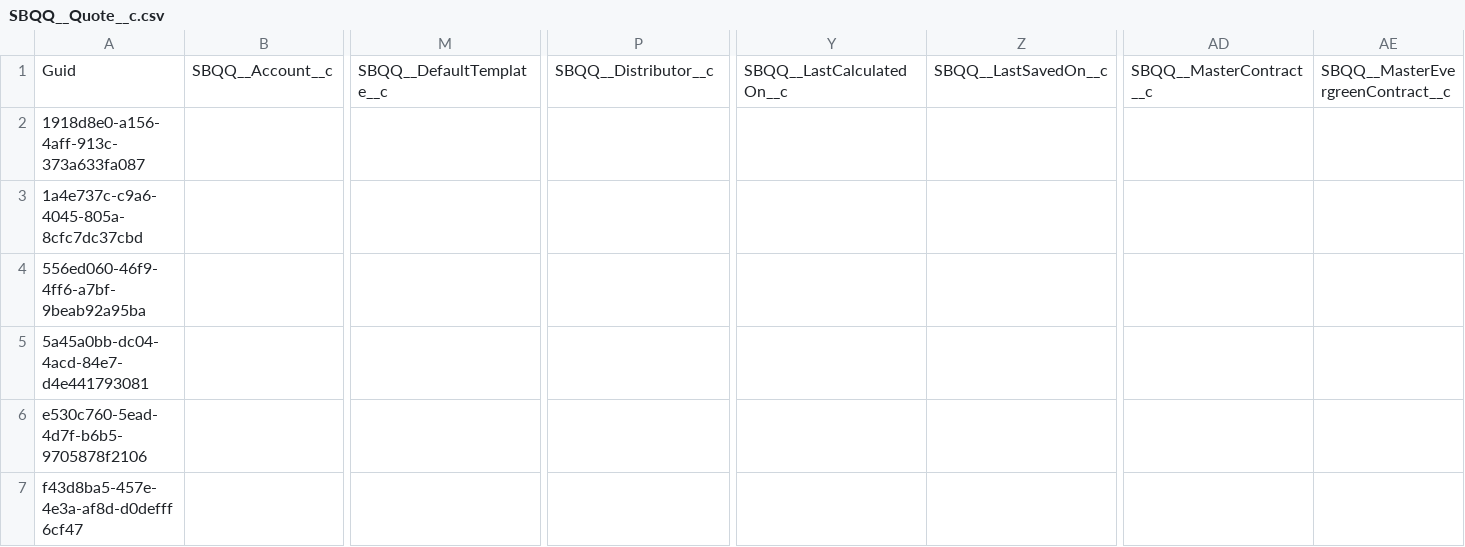
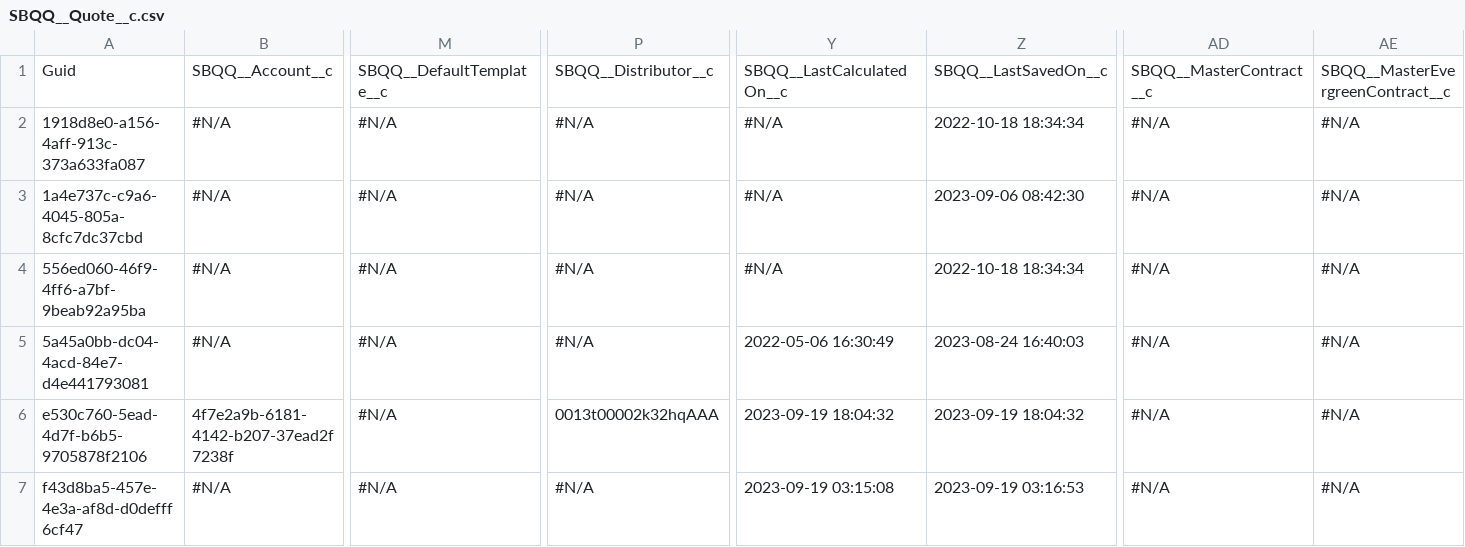
Before and after one commit to Asnafshaikh/Test-Regression-15, a CSV file: SBQQ__Quote__c.csv, drawn as a sheet; only a part is shown, gaps mark what is left out; the diff covers the shown part only; the diff names each change by its address in the sheet, - before the commit and + after, or states it on an @@ line.

```diff
--- a/SBQQ__Quote__c.csv
+++ b/SBQQ__Quote__c.csv
-B2:B5: (empty)
+B2:B5: #N/A
-M2:M7: (empty)
+M2:M7: #N/A
-P2:P5: (empty)
+P2:P5: #N/A
-Y2:Y4: (empty)
+Y2:Y4: #N/A
-Z2: (empty)
+Z2: 2022-10-18 18:34:34
-AD2:AD7: (empty)
+AD2:AD7: #N/A
-AE2:AE7: (empty)
+AE2:AE7: #N/A
-Z3: (empty)
+Z3: 2023-09-06 08:42:30
-Z4: (empty)
+Z4: 2022-10-18 18:34:34
-Y5: (empty)
+Y5: 2022-05-06 16:30:49
-Z5: (empty)
+Z5: 2023-08-24 16:40:03
-B6: (empty)
+B6: 4f7e2a9b-6181-4142-b207-37ead2f7238f
-P6: (empty)
+P6: 0013t00002k32hqAAA
-Y6: (empty)
+Y6: 2023-09-19 18:04:32
-Z6: (empty)
+Z6: 2023-09-19 18:04:32
-B7: (empty)
+B7: #N/A
-P7: (empty)
+P7: #N/A
-Y7: (empty)
+Y7: 2023-09-19 03:15:08
-Z7: (empty)
+Z7: 2023-09-19 03:16:53
```
Also changed, not shown: 30 edited cells elsewhere in this file.
